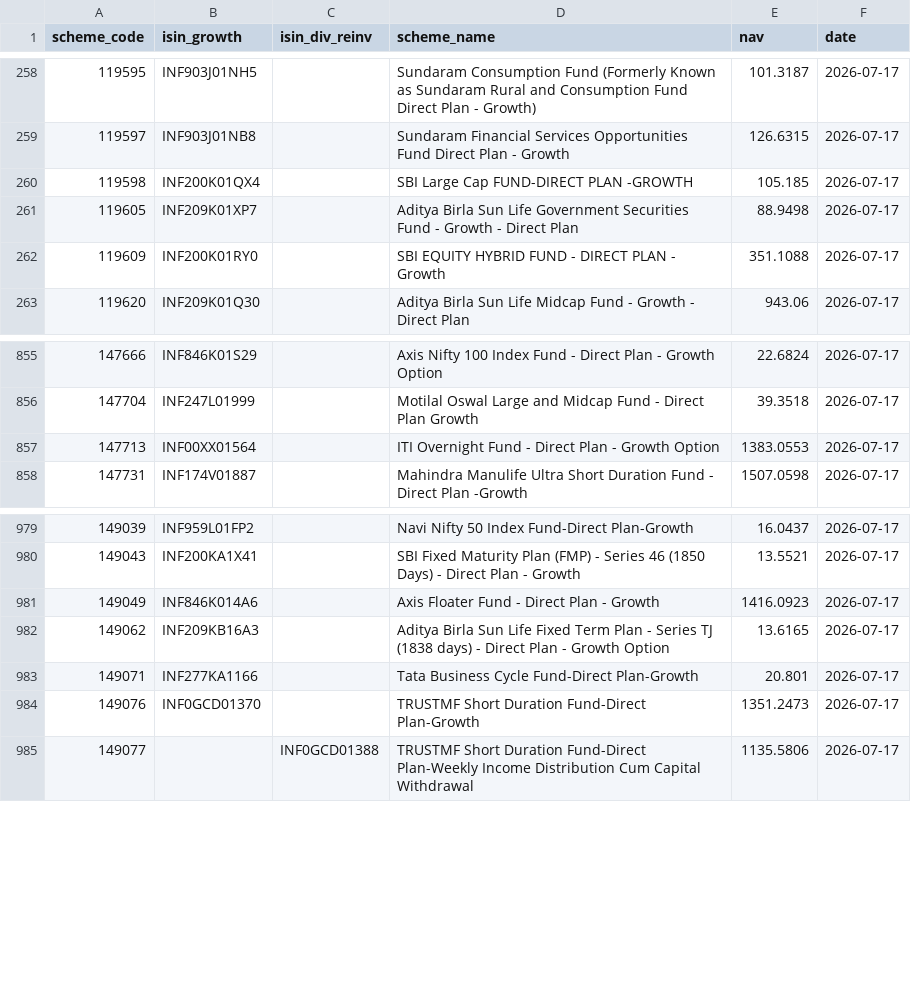
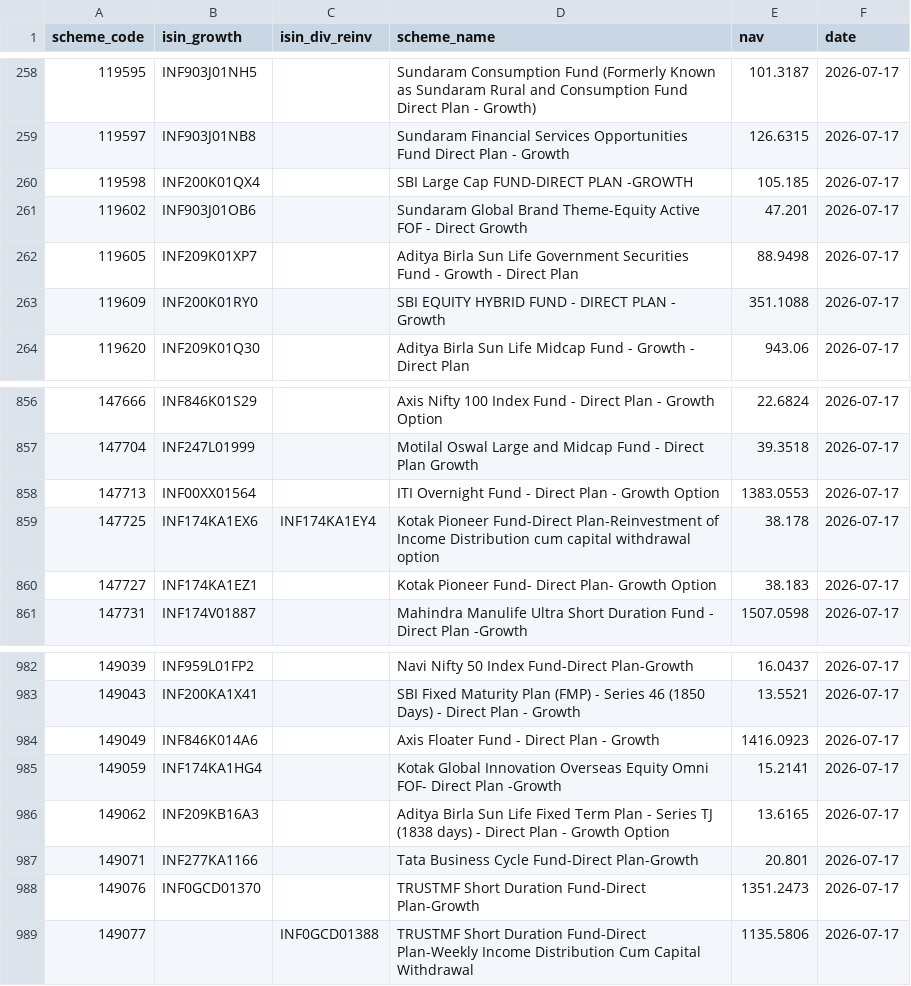
Before and after one commit to finfee-ai/nav-data-dump, a CSV file: data/daily/2026-07-17.csv, drawn as a sheet; only a part is shown, gaps mark what is left out; the diff names each change by its address in the sheet, - before the commit and + after, or states it on an @@ line.

```diff
--- a/data/daily/2026-07-17.csv
+++ b/data/daily/2026-07-17.csv
+row 261: 119602 | INF903J01OB6 |  | Sundaram Global Brand Theme-Equity Active FOF - Direct Growth | 47.201 | 2026-07-17
+row 859: 147725 | INF174KA1EX6 | INF174KA1EY4 | Kotak Pioneer Fund-Direct Plan-Reinvestment of Income Distribution cum capital withdrawal option | 38.178 | 2026-07-17
+row 860: 147727 | INF174KA1EZ1 |  | Kotak Pioneer Fund- Direct Plan- Growth Option | 38.183 | 2026-07-17
+row 985: 149059 | INF174KA1HG4 |  | Kotak Global Innovation Overseas Equity Omni FOF- Direct Plan -Growth | 15.2141 | 2026-07-17
```
Also changed, not shown: data/latest.csv, 3 other files.
